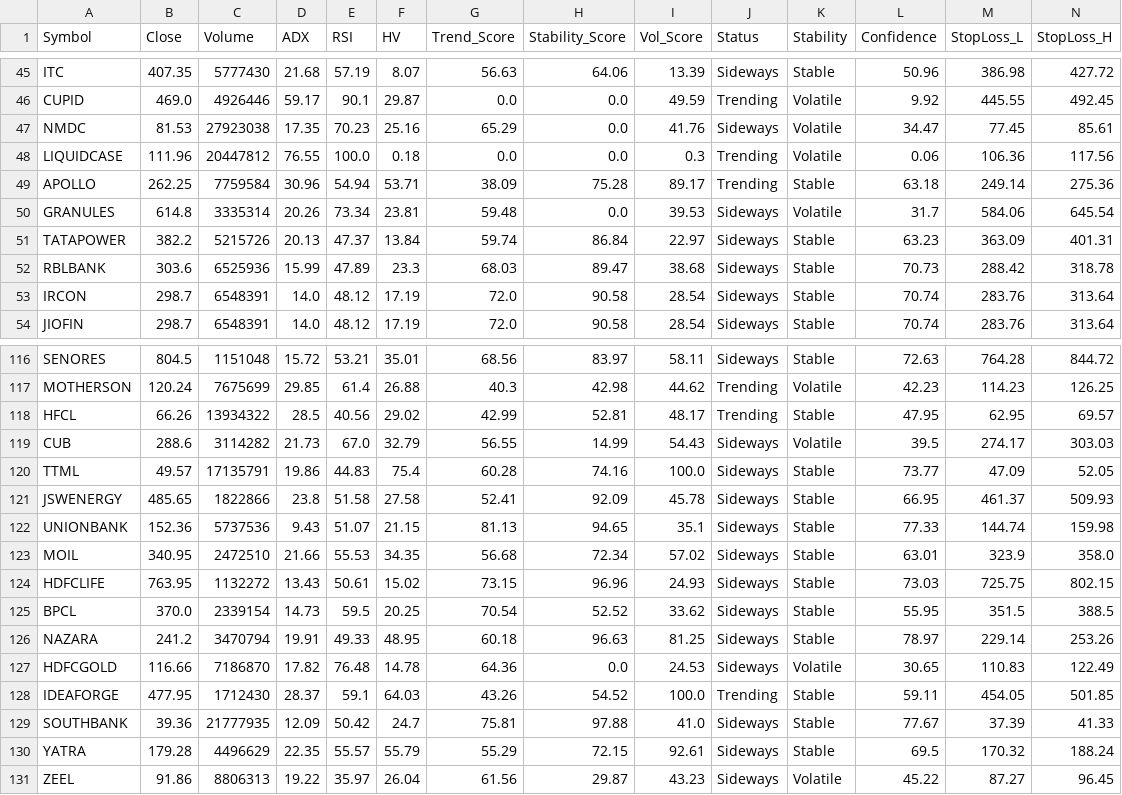
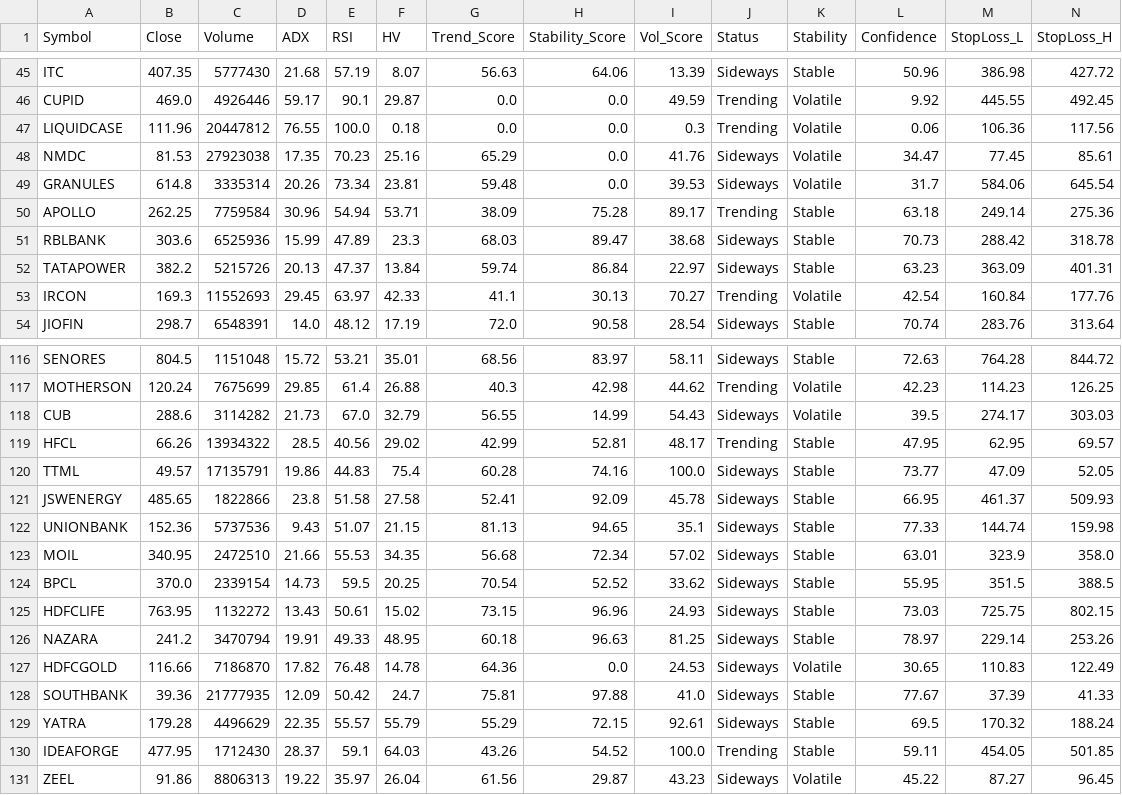
Before and after one commit to gnjnshh/theta-hunter-pro, a CSV file: data/market_scan.csv, drawn as a sheet; only a part is shown, gaps mark what is left out; the diff covers the shown part only; the diff names each change by its address in the sheet, - before the commit and + after, or states it on an @@ line.

Commit message:
Auto-Update: Daily Scan Results 2025-12-25

```diff
--- a/data/market_scan.csv
+++ b/data/market_scan.csv
@@ row 48 moved to row 47: LIQUIDCASE @@
@@ row 50 moved to row 49: GRANULES @@
@@ row 52 moved to row 51: RBLBANK @@
-B53 (Close): 298.7
+B53 (Close): 169.3
-C53 (Volume): 6548391
+C53 (Volume): 11552693
-D53 (ADX): 14.0
+D53 (ADX): 29.45
-E53 (RSI): 48.12
+E53 (RSI): 63.97
-F53 (HV): 17.19
+F53 (HV): 42.33
-G53 (Trend_Score): 72.0
+G53 (Trend_Score): 41.1
-H53 (Stability_Score): 90.58
+H53 (Stability_Score): 30.13
-I53 (Vol_Score): 28.54
+I53 (Vol_Score): 70.27
-J53 (Status): Sideways
+J53 (Status): Trending
-K53 (Stability): Stable
+K53 (Stability): Volatile
-L53 (Confidence): 70.74
+L53 (Confidence): 42.54
-M53 (StopLoss_L): 283.76
+M53 (StopLoss_L): 160.84
-N53 (StopLoss_H): 313.64
+N53 (StopLoss_H): 177.76
@@ row 119 moved to row 118: CUB @@
@@ row 125 moved to row 124: BPCL @@
@@ row 128 moved to row 130: IDEAFORGE @@
```
Also changed, not shown: 1 added row, 2 removed rows, 20 moved rows and 3 edited cells elsewhere in this file.
